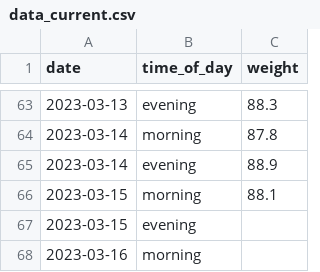
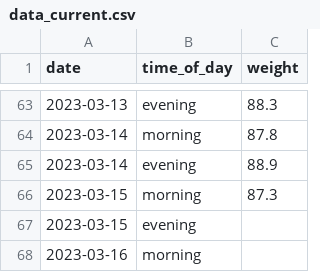
Before and after one commit to MichalG96/dash-test, a CSV file: data_current.csv, drawn as a sheet; only a part is shown, gaps mark what is left out.

Commit message:
Update data_current.csv

```diff
--- a/data_current.csv
+++ b/data_current.csv
@@ -65,3 +65,3 @@ date,time_of_day,weight
 2023-03-14,evening,88.9
-2023-03-15,morning,88.1
+2023-03-15,morning,87.3
 2023-03-15,evening,
```
